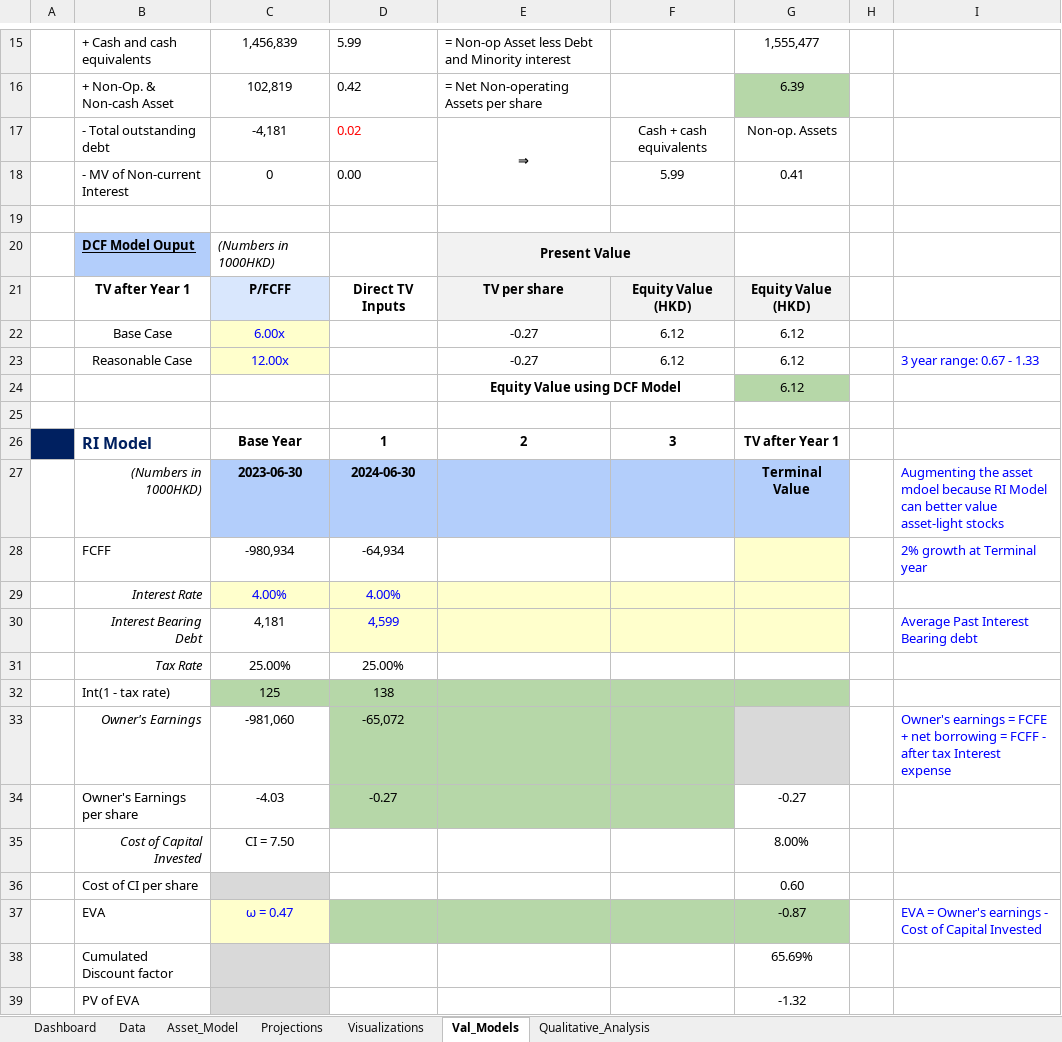
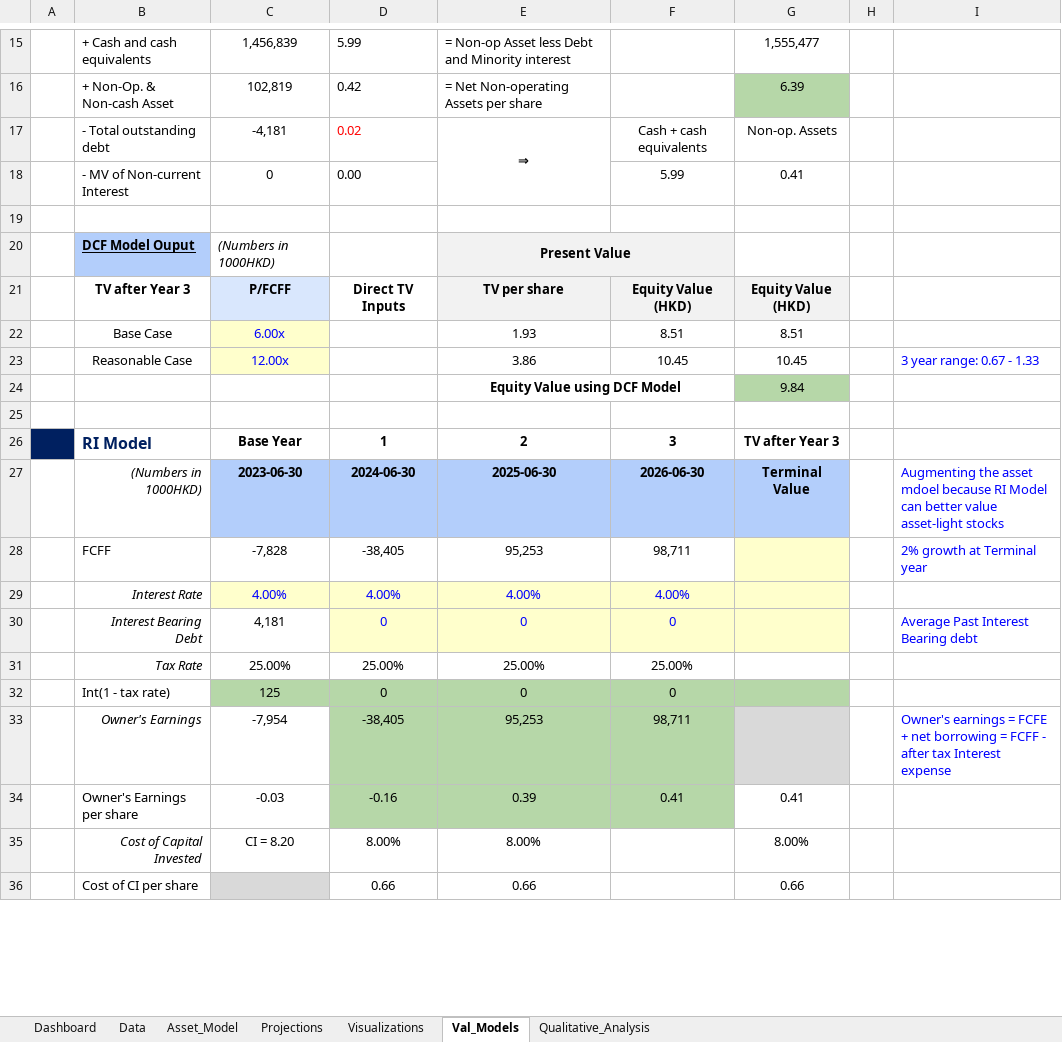
Before and after one commit to JerryChenz/Invest_Proc_v2, an Excel workbook: financial_models/Opportunities/0411.HK_Stock_Valuation.xlsx, sheet Val_Models, drawn as a sheet; only a part is shown, gaps mark what is left out; values as stored, in another font and other column widths than the file's, no borders; conditional formats not drawn; removed rows and columns are numbered as before the commit, all else as after; the diff covers the shown part only; the diff names each change by its address in the sheet, - before the commit and + after, or states it on an @@ line.

Commit message:
Updated the models

```diff
--- a/financial_models/Opportunities/0411.HK_Stock_Valuation.xlsx (sheet Val_Models)
+++ b/financial_models/Opportunities/0411.HK_Stock_Valuation.xlsx (sheet Val_Models)
-B21: TV after Year 1
+B21: TV after Year 3
-row 22:  | Base Case | 6.00x |  | -0.27 | 6.12 | 6.12
-row 23:  | Reasonable Case | 12.00x |  | -0.27 | 6.12 | 6.12 |  | 3 year range: 0.67 - 1.33
-row 24:  |  |  |  | Equity Value using DCF Model |  | 6.12
+row 22:  | Base Case | 6.00x |  | 1.93 | 8.51 | 8.51
+row 23:  | Reasonable Case | 12.00x |  | 3.86 | 10.45 | 10.45 |  | 3 year range: 0.67 - 1.33
+row 24:  |  |  |  | Equity Value using DCF Model |  | 9.84
-G26: TV after Year 1
+G26: TV after Year 3
-E27: (empty)
+E27: 2025-06-30
-F27: (empty)
+F27: 2026-06-30
-row 28:  | FCFF | -980,934 | -64,934 |  |  |  |  | 2% growth at Terminal year
+row 28:  | FCFF | -7,828 | -38,405 | 95,253 | 98,711 |  |  | 2% growth at Terminal year
-E29: (empty)
+E29: 4.00%
-F29: (empty)
+F29: 4.00%
-D30: 4,599
+D30: 0
-E30: (empty)
+E30: 0
-F30: (empty)
+F30: 0
-E31: (empty)
+E31: 25.00%
-F31: (empty)
+F31: 25.00%
-row 32:  | Int(1 - tax rate) | 125 | 138
-row 33:  | Owner's Earnings | -981,060 | -65,072 |  |  |  |  | Owner's earnings = FCFE + net borrowing = FCFF - after tax Interest expense
-row 34:  | Owner's Earnings per share | -4.03 | -0.27 |  |  | -0.27
-row 35:  | Cost of Capital Invested | CI = 7.50 |  |  |  | 8.00%
-row 36:  | Cost of CI per share |  |  |  |  | 0.60
-row 37:  | EVA | ω = 0.47 |  |  |  | -0.87 |  | EVA = Owner's earnings - Cost of Capital Invested
-row 38:  | Cumulated Discount factor |  |  |  |  | 65.69%
-row 39:  | PV of EVA |  |  |  |  | -1.32
+row 32:  | Int(1 - tax rate) | 125 | 0 | 0 | 0
+row 33:  | Owner's Earnings | -7,954 | -38,405 | 95,253 | 98,711 |  |  | Owner's earnings = FCFE + net borrowing = FCFF - after tax Interest expense
+row 34:  | Owner's Earnings per share | -0.03 | -0.16 | 0.39 | 0.41 | 0.41
+row 35:  | Cost of Capital Invested | CI = 8.20 | 8.00% | 8.00% |  | 8.00%
+row 36:  | Cost of CI per share |  | 0.66 | 0.66 |  | 0.66
```
Also changed, not shown: 14 added rows, 11 removed rows and 11 edited cells elsewhere in this sheet, sheet Projections, sheet Dashboard, sheet Data, sheet Visualizations, sheet Asset_Model, formulas that keep their value, charts or pictures, financial_models/Opportunities/0083.HK_Stock_Valuation.xlsx, financial_models/Opportunities/0710.HK_Stock_Valuation.xlsx, 6 other files.
